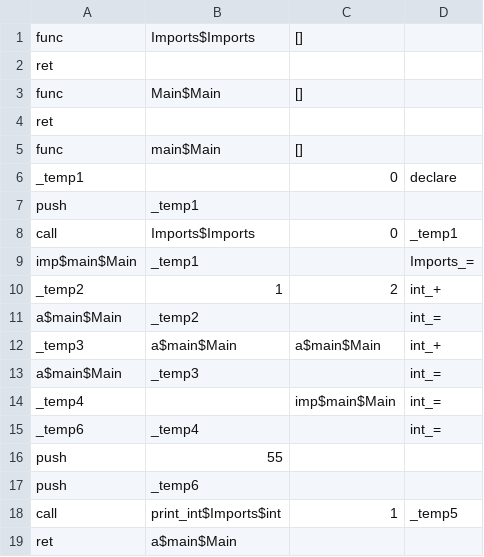
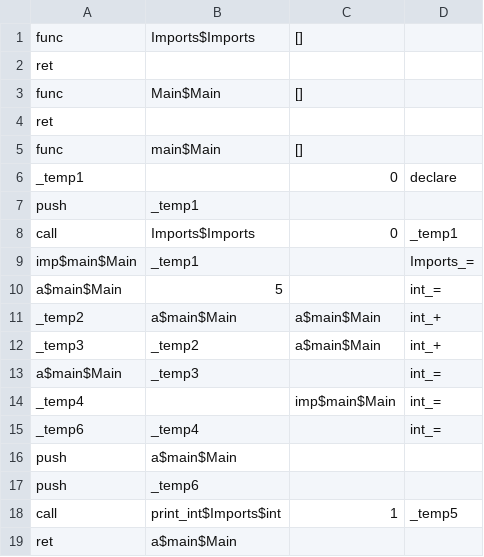
Before and after one commit to bhagwatgarg/jxpytemp, a CSV file: a.csv, drawn as a sheet.

```diff
--- a/a.csv
+++ b/a.csv
@@ -9,5 +9,5 @@ call,Imports$Imports,0,_temp1
 imp$main$Main,_temp1,,Imports_=
-_temp2,1,2,int_+
-a$main$Main,_temp2,,int_=
-_temp3,a$main$Main,a$main$Main,int_+
+a$main$Main,5,,int_=
+_temp2,a$main$Main,a$main$Main,int_+
+_temp3,_temp2,a$main$Main,int_+
 a$main$Main,_temp3,,int_=
@@ -15,3 +15,3 @@ _temp4,,imp$main$Main,int_=
 _temp6,_temp4,,int_=
-push,55,,
+push,a$main$Main,,
 push,_temp6,,
```
Also changed, not shown: 7 other files.
